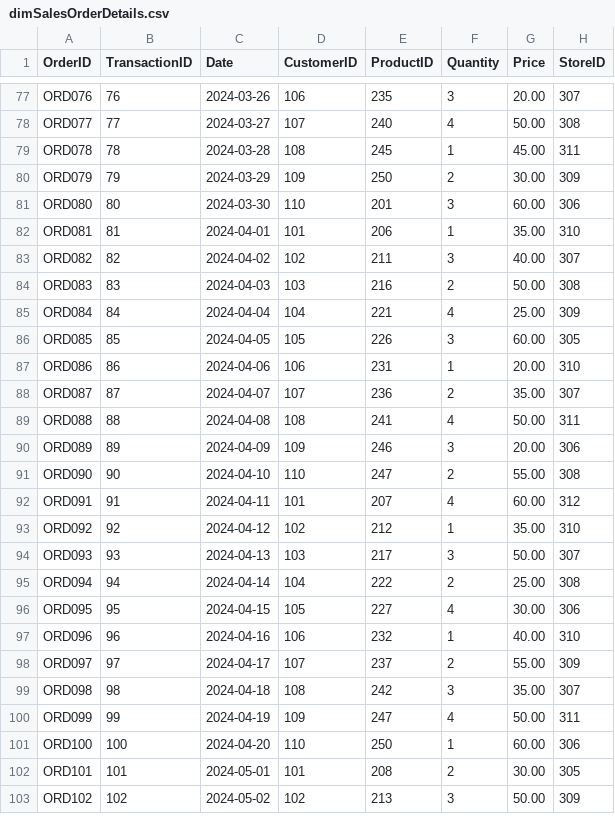
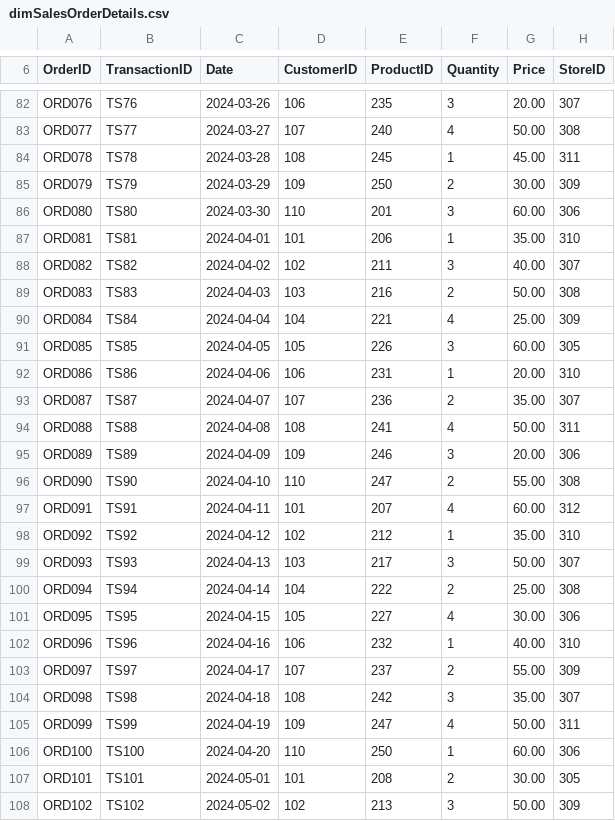
Before and after one commit to Lokeshram12/graymatterde_assignments_137, a CSV file: CAPSTONE_PROJECT/Datasets/dimSalesOrderDetails.csv, drawn as a sheet; only a part is shown, gaps mark what is left out; addresses are those after the commit; the diff covers the shown part only; the diff names each change by its address in the sheet, - before the commit and + after, or states it on an @@ line.

Commit message:
modified transaction ID

```diff
--- a/CAPSTONE_PROJECT/Datasets/dimSalesOrderDetails.csv
+++ b/CAPSTONE_PROJECT/Datasets/dimSalesOrderDetails.csv
-B82 (TransactionID): 76
+B82 (TransactionID): TS76
-B83 (TransactionID): 77
+B83 (TransactionID): TS77
-B84 (TransactionID): 78
+B84 (TransactionID): TS78
-B85 (TransactionID): 79
+B85 (TransactionID): TS79
-B86 (TransactionID): 80
+B86 (TransactionID): TS80
-B87 (TransactionID): 81
+B87 (TransactionID): TS81
-B88 (TransactionID): 82
+B88 (TransactionID): TS82
-B89 (TransactionID): 83
+B89 (TransactionID): TS83
-B90 (TransactionID): 84
+B90 (TransactionID): TS84
-B91 (TransactionID): 85
+B91 (TransactionID): TS85
-B92 (TransactionID): 86
+B92 (TransactionID): TS86
-B93 (TransactionID): 87
+B93 (TransactionID): TS87
-B94 (TransactionID): 88
+B94 (TransactionID): TS88
-B95 (TransactionID): 89
+B95 (TransactionID): TS89
-B96 (TransactionID): 90
+B96 (TransactionID): TS90
-B97 (TransactionID): 91
+B97 (TransactionID): TS91
-B98 (TransactionID): 92
+B98 (TransactionID): TS92
-B99 (TransactionID): 93
+B99 (TransactionID): TS93
-B100 (TransactionID): 94
+B100 (TransactionID): TS94
-B101 (TransactionID): 95
+B101 (TransactionID): TS95
-B102 (TransactionID): 96
+B102 (TransactionID): TS96
-B103 (TransactionID): 97
+B103 (TransactionID): TS97
-B104 (TransactionID): 98
+B104 (TransactionID): TS98
-B105 (TransactionID): 99
+B105 (TransactionID): TS99
-B106 (TransactionID): 100
+B106 (TransactionID): TS100
-B107 (TransactionID): 101
+B107 (TransactionID): TS101
-B108 (TransactionID): 102
+B108 (TransactionID): TS102
```
Also changed, not shown: 5 added rows and 93 edited cells elsewhere in this file.
